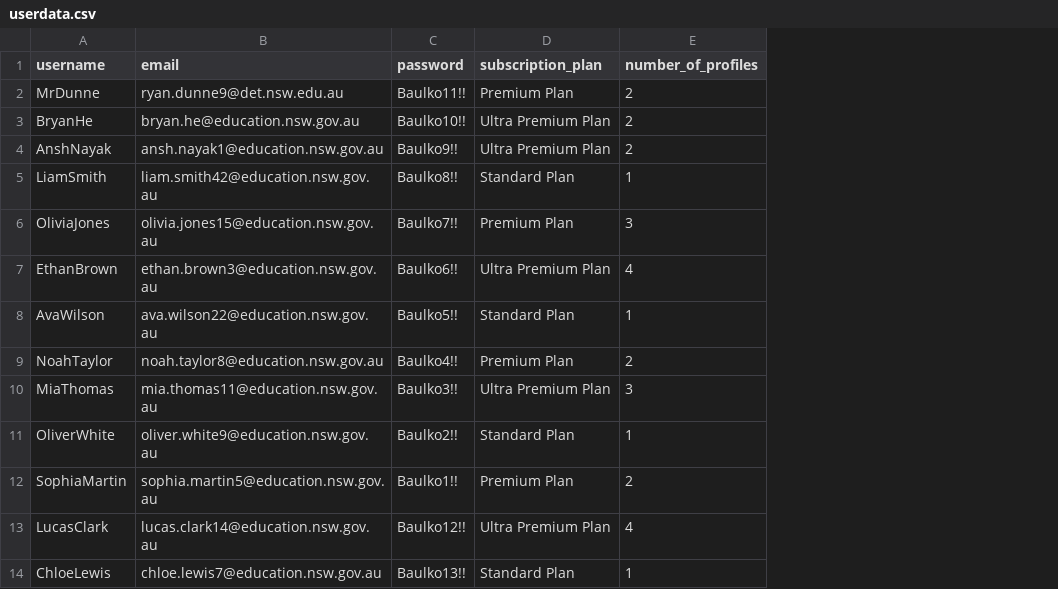
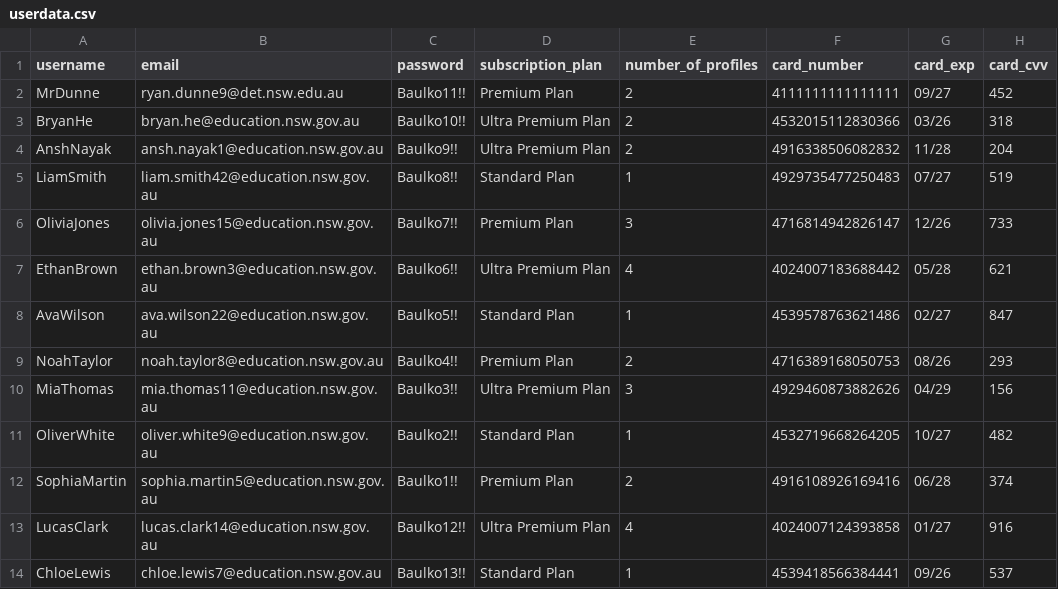
Before and after one commit to BaulkhamHillsHS/PrelimSE-26-Group4, a CSV file: userdata.csv, drawn as a sheet; the diff names each change by its address in the sheet, - before the commit and + after, or states it on an @@ line.

```diff
--- a/userdata.csv
+++ b/userdata.csv
+column F (card_number), rows 2-14: 4111111111111111 | 4532015112830366 | 4916338506082832 | 4929735477250483 | 4716814942826147 | 4024007183688442 | 4539578763621486 | 4716389168050753 | 4929460873882626 | 4532719668264205 | 4916108926169416 | 4024007124393858 | 4539418566384441
+column G (card_exp), rows 2-14: 09/27 | 03/26 | 11/28 | 07/27 | 12/26 | 05/28 | 02/27 | 08/26 | 04/29 | 10/27 | 06/28 | 01/27 | 09/26
+column H (card_cvv), rows 2-14: 452 | 318 | 204 | 519 | 733 | 621 | 847 | 293 | 156 | 482 | 374 | 916 | 537
```
Also changed, not shown: 1 other file.
